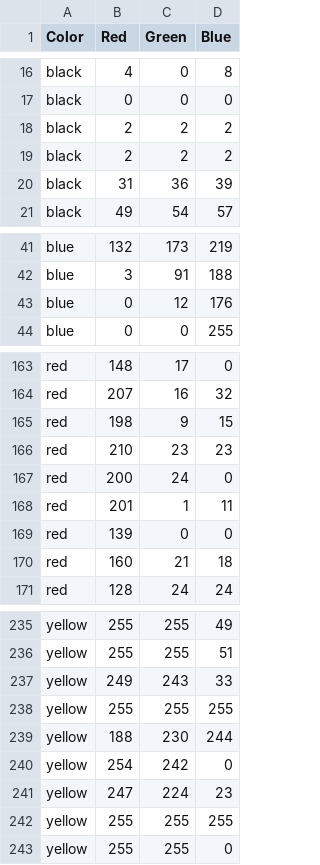
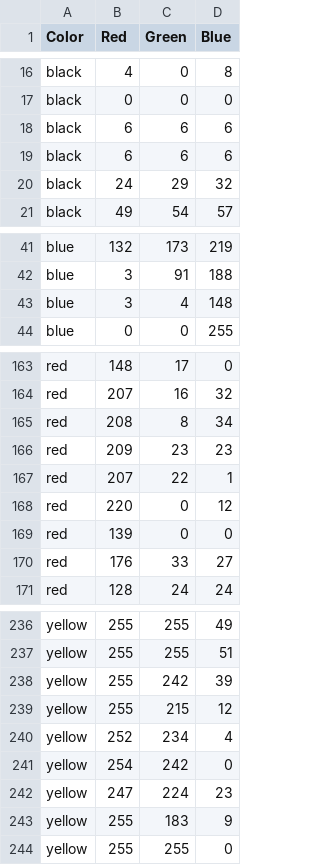
Before and after one commit to andrewchang90/color_detection, a CSV file: color_dataset.csv, drawn as a sheet; only a part is shown, gaps mark what is left out; the diff covers the shown part only.

```diff
--- a/color_dataset.csv
+++ b/color_dataset.csv
@@ -17,5 +17,5 @@ black,4,0,8
 black,0,0,0
-black,2,2,2
-black,2,2,2
-black,31,36,39
+black,6,6,6
+black,6,6,6
+black,24,29,32
 black,49,54,57
@@ -42,3 +42,3 @@ blue,132,173,219
 blue,3,91,188
-blue,0,12,176
+blue,3,4,148
 blue,0,0,255
@@ -164,8 +164,8 @@ red,148,17,0
 red,207,16,32
-red,198,9,15
-red,210,23,23
-red,200,24,0
-red,201,1,11
+red,208,8,34
+red,209,23,23
+red,207,22,1
+red,220,0,12
 red,139,0,0
-red,160,21,18
+red,176,33,27
 red,128,24,24
@@ -236,8 +237,8 @@ yellow,255,255,49
 yellow,255,255,51
-yellow,249,243,33
-yellow,255,255,255
-yellow,188,230,244
+yellow,255,242,39
+yellow,255,215,12
+yellow,252,234,4
 yellow,254,242,0
 yellow,247,224,23
-yellow,255,255,255
+yellow,255,183,9
 yellow,255,255,0
```
Also changed, not shown: 4 added rows, 3 removed rows and 9 edited cells elsewhere in this file, 1 other file.
